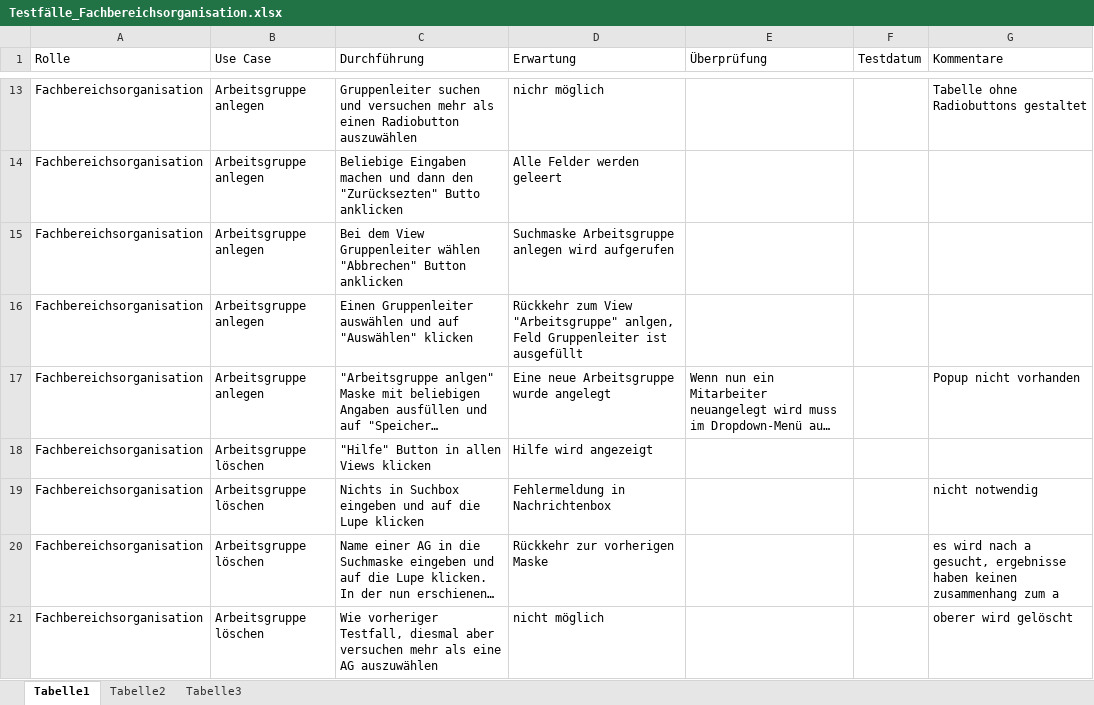
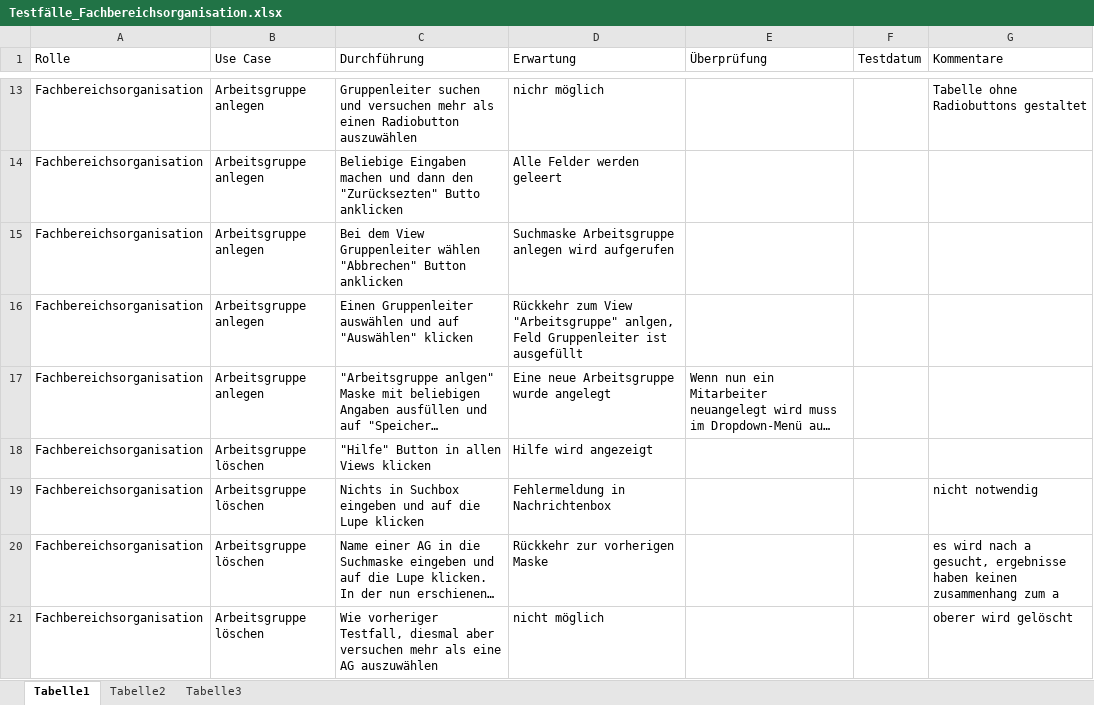
Before and after one commit to DanJoeHa/Fallstudie, an Excel workbook: Testphase/Testfälle_Fachbereichsorganisation.xlsx, sheet Tabelle1, drawn as a sheet; only a part is shown, gaps mark what is left out; long unchanged cells end in …; values as stored, in another font and other column widths than the file's, no cell formats; the diff covers the shown part only; the diff names each change by its address in the sheet, - before the commit and + after, or states it on an @@ line.

```diff
--- a/Testphase/Testfälle_Fachbereichsorganisation.xlsx (sheet Tabelle1)
+++ b/Testphase/Testfälle_Fachbereichsorganisation.xlsx (sheet Tabelle1)
-G17 (Kommentare): Popup nicht vorhanden
+G17 (Kommentare): (empty)
```
Also changed, not shown: 1 removed row and 24 edited cells elsewhere in this sheet, cell formats, Testphase/Testfälle_Bereichsleiter.xlsx, Testphase/Testfälle_Zentralbereichsleiter.xlsx, 1 other file.
